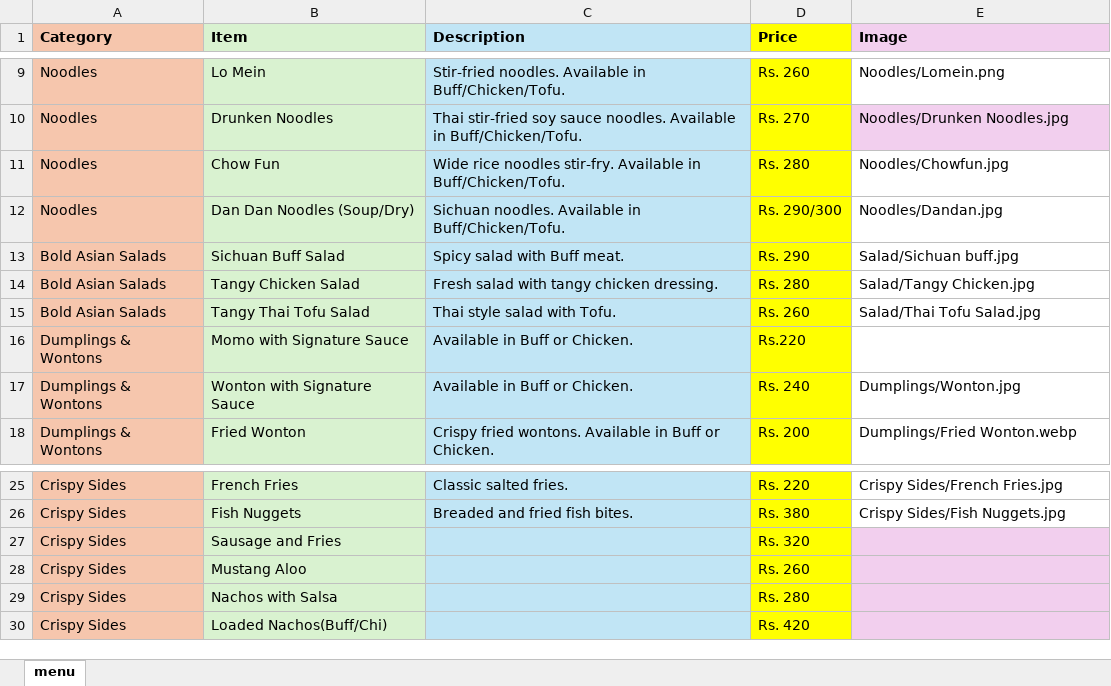
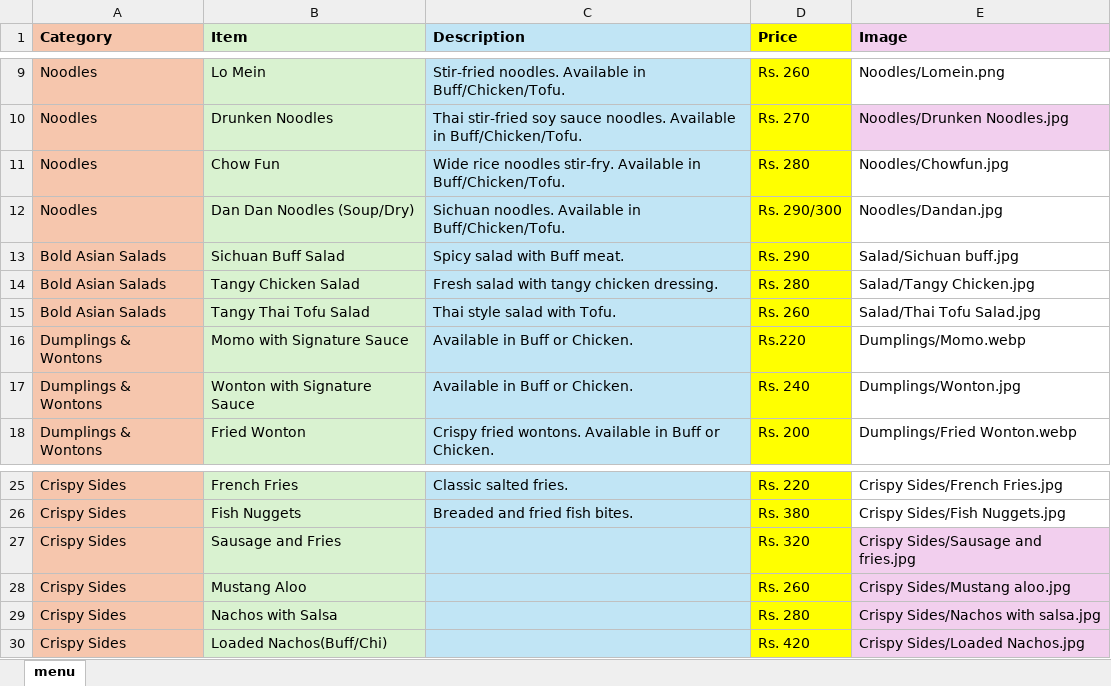
Before and after one commit to Llwnr/Yumyard, an Excel workbook: menu.xlsx, sheet menu, drawn as a sheet; only a part is shown, gaps mark what is left out; values as stored, in another font and other column widths than the file's, no borders; the diff names each change by its address in the sheet, - before the commit and + after, or states it on an @@ line.

```diff
--- a/menu.xlsx (sheet menu)
+++ b/menu.xlsx (sheet menu)
-E16 (Image): (empty)
+E16 (Image): Dumplings/Momo.webp
-E27 (Image): (empty)
+E27 (Image): Crispy Sides/Sausage and fries.jpg
-E28 (Image): (empty)
+E28 (Image): Crispy Sides/Mustang aloo.jpg
-E29 (Image): (empty)
+E29 (Image): Crispy Sides/Nachos with salsa.jpg
-E30 (Image): (empty)
+E30 (Image): Crispy Sides/Loaded Nachos.jpg
```
Also changed, not shown: 2 other files.
